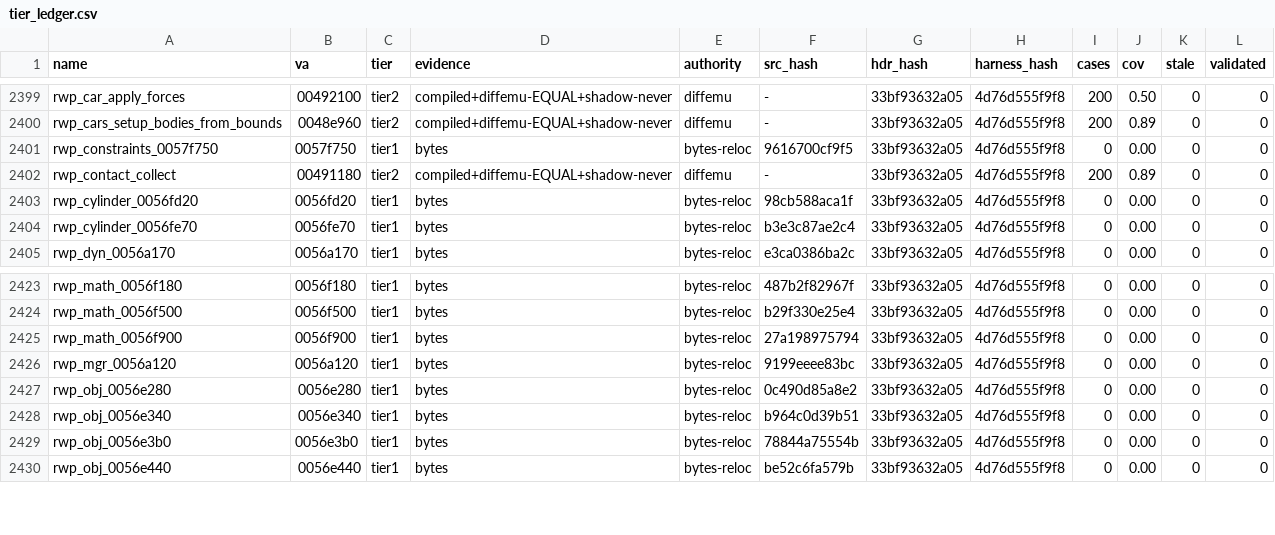
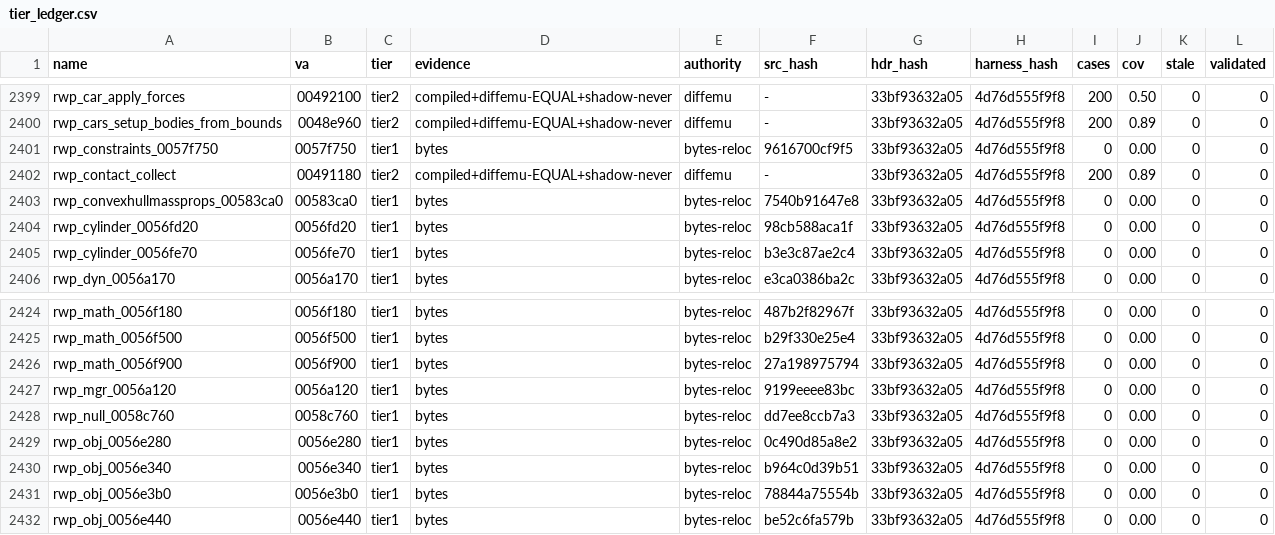
Before and after one commit to mashed-reverse-engineering/MFL-recomp, a CSV file: data/tier_ledger.csv, drawn as a sheet; only a part is shown, gaps mark what is left out.

```diff
--- a/data/tier_ledger.csv
+++ b/data/tier_ledger.csv
@@ -2402,2 +2402,3 @@ rwp_constraints_0057f750,0057f750,tier1,bytes,bytes-reloc,9616700cf9f5,33bf93632
 rwp_contact_collect,00491180,tier2,compiled+diffemu-EQUAL+shadow-never,diffemu,-,33bf93632a05,4d76d555f9f8,200,0.89,0,0
+rwp_convexhullmassprops_00583ca0,00583ca0,tier1,bytes,bytes-reloc,7540b91647e8,33bf93632a05,4d76d555f9f8,0,0.00,0,0
 rwp_cylinder_0056fd20,0056fd20,tier1,bytes,bytes-reloc,98cb588aca1f,33bf93632a05,4d76d555f9f8,0,0.00,0,0
@@ -2426,2 +2427,3 @@ rwp_math_0056f900,0056f900,tier1,bytes,bytes-reloc,27a198975794,33bf93632a05,4d7
 rwp_mgr_0056a120,0056a120,tier1,bytes,bytes-reloc,9199eeee83bc,33bf93632a05,4d76d555f9f8,0,0.00,0,0
+rwp_null_0058c760,0058c760,tier1,bytes,bytes-reloc,dd7ee8ccb7a3,33bf93632a05,4d76d555f9f8,0,0.00,0,0
 rwp_obj_0056e280,0056e280,tier1,bytes,bytes-reloc,0c490d85a8e2,33bf93632a05,4d76d555f9f8,0,0.00,0,0
```
Also changed, not shown: data/behaviour_evidence.csv, 26 other files.
